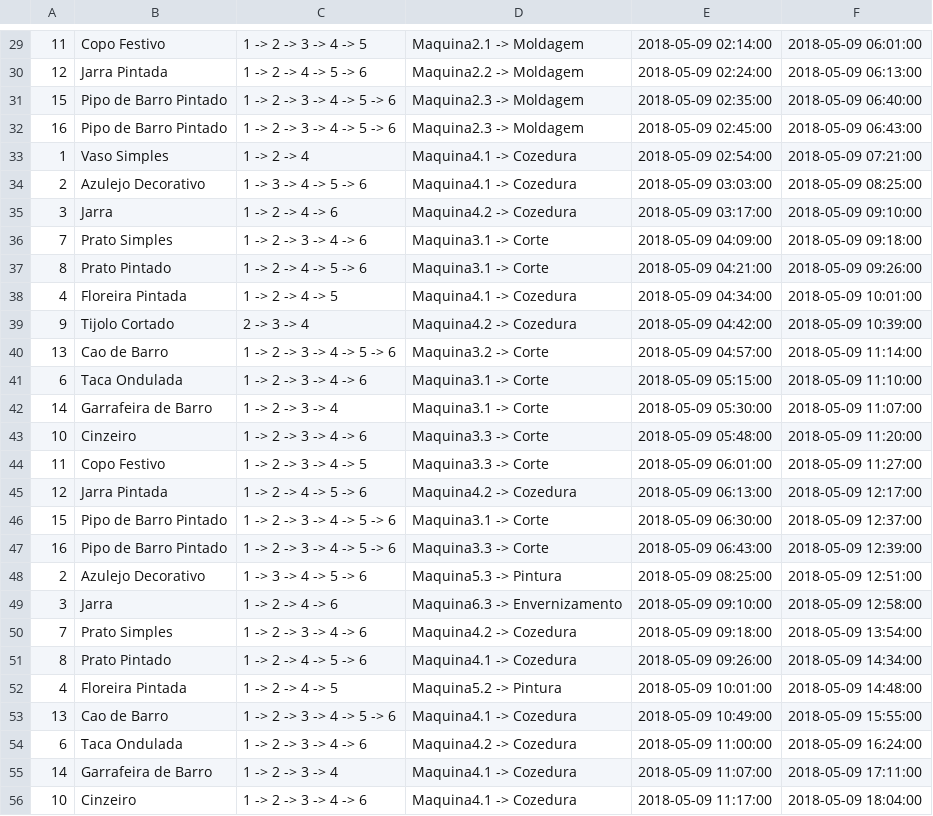
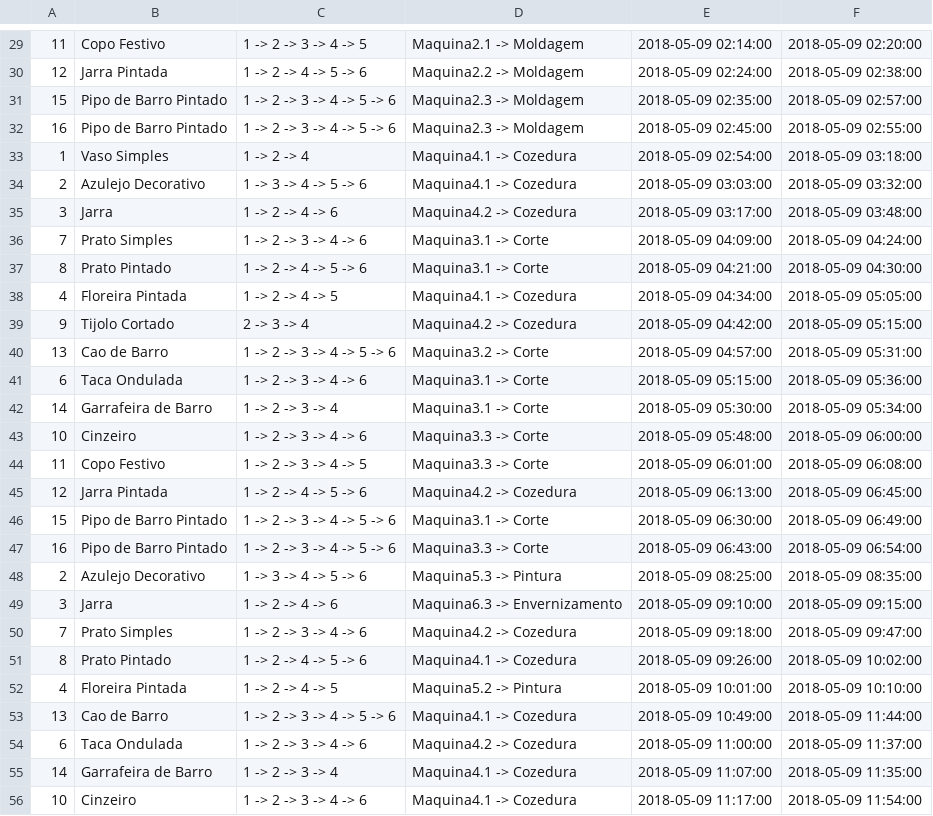
Before and after one commit to ricardocerto16/ProcessMining_LEI, a CSV file: Script/log1prod.csv, drawn as a sheet; only a part is shown, gaps mark what is left out; the diff covers the shown part only.

```diff
--- a/Script/log1prod.csv
+++ b/Script/log1prod.csv
@@ -29,28 +29,28 @@
-11,Copo Festivo,1 -> 2 -> 3 -> 4 -> 5,Maquina2.1 -> Moldagem,2018-05-09 02:14:00,2018-05-09 06:01:00,
-12,Jarra Pintada,1 -> 2 -> 4 -> 5 -> 6,Maquina2.2 -> Moldagem,2018-05-09 02:24:00,2018-05-09 06:13:00,
-15,Pipo de Barro Pintado,1 -> 2 -> 3 -> 4 -> 5 -> 6,Maquina2.3 -> Moldagem,2018-05-09 02:35:00,2018-05-09 06:40:00,
-16,Pipo de Barro Pintado,1 -> 2 -> 3 -> 4 -> 5 -> 6,Maquina2.3 -> Moldagem,2018-05-09 02:45:00,2018-05-09 06:43:00,
-1,Vaso Simples,1 -> 2 -> 4,Maquina4.1 -> Cozedura,2018-05-09 02:54:00,2018-05-09 07:21:00,
-2,Azulejo Decorativo,1 -> 3 -> 4 -> 5 -> 6,Maquina4.1 -> Cozedura,2018-05-09 03:03:00,2018-05-09 08:25:00,
-3,Jarra,1 -> 2 -> 4 -> 6,Maquina4.2 -> Cozedura,2018-05-09 03:17:00,2018-05-09 09:10:00,
-7,Prato Simples,1 -> 2 -> 3 -> 4 -> 6,Maquina3.1 -> Corte,2018-05-09 04:09:00,2018-05-09 09:18:00,
-8,Prato Pintado,1 -> 2 -> 4 -> 5 -> 6,Maquina3.1 -> Corte,2018-05-09 04:21:00,2018-05-09 09:26:00,
-4,Floreira Pintada,1 -> 2 -> 4 -> 5,Maquina4.1 -> Cozedura,2018-05-09 04:34:00,2018-05-09 10:01:00,
-9,Tijolo Cortado,2 -> 3 -> 4,Maquina4.2 -> Cozedura,2018-05-09 04:42:00,2018-05-09 10:39:00,
-13,Cao de Barro,1 -> 2 -> 3 -> 4 -> 5 -> 6,Maquina3.2 -> Corte,2018-05-09 04:57:00,2018-05-09 11:14:00,
-6,Taca Ondulada,1 -> 2 -> 3 -> 4 -> 6,Maquina3.1 -> Corte,2018-05-09 05:15:00,2018-05-09 11:10:00,
-14,Garrafeira de Barro,1 -> 2 -> 3 -> 4,Maquina3.1 -> Corte,2018-05-09 05:30:00,2018-05-09 11:07:00,
-10,Cinzeiro,1 -> 2 -> 3 -> 4 -> 6,Maquina3.3 -> Corte,2018-05-09 05:48:00,2018-05-09 11:20:00,
-11,Copo Festivo,1 -> 2 -> 3 -> 4 -> 5,Maquina3.3 -> Corte,2018-05-09 06:01:00,2018-05-09 11:27:00,
-12,Jarra Pintada,1 -> 2 -> 4 -> 5 -> 6,Maquina4.2 -> Cozedura,2018-05-09 06:13:00,2018-05-09 12:17:00,
-15,Pipo de Barro Pintado,1 -> 2 -> 3 -> 4 -> 5 -> 6,Maquina3.1 -> Corte,2018-05-09 06:30:00,2018-05-09 12:37:00,
-16,Pipo de Barro Pintado,1 -> 2 -> 3 -> 4 -> 5 -> 6,Maquina3.3 -> Corte,2018-05-09 06:43:00,2018-05-09 12:39:00,
-2,Azulejo Decorativo,1 -> 3 -> 4 -> 5 -> 6,Maquina5.3 -> Pintura,2018-05-09 08:25:00,2018-05-09 12:51:00,
-3,Jarra,1 -> 2 -> 4 -> 6,Maquina6.3 -> Envernizamento,2018-05-09 09:10:00,2018-05-09 12:58:00,
-7,Prato Simples,1 -> 2 -> 3 -> 4 -> 6,Maquina4.2 -> Cozedura,2018-05-09 09:18:00,2018-05-09 13:54:00,
-8,Prato Pintado,1 -> 2 -> 4 -> 5 -> 6,Maquina4.1 -> Cozedura,2018-05-09 09:26:00,2018-05-09 14:34:00,
-4,Floreira Pintada,1 -> 2 -> 4 -> 5,Maquina5.2 -> Pintura,2018-05-09 10:01:00,2018-05-09 14:48:00,
-13,Cao de Barro,1 -> 2 -> 3 -> 4 -> 5 -> 6,Maquina4.1 -> Cozedura,2018-05-09 10:49:00,2018-05-09 15:55:00,
-6,Taca Ondulada,1 -> 2 -> 3 -> 4 -> 6,Maquina4.2 -> Cozedura,2018-05-09 11:00:00,2018-05-09 16:24:00,
-14,Garrafeira de Barro,1 -> 2 -> 3 -> 4,Maquina4.1 -> Cozedura,2018-05-09 11:07:00,2018-05-09 17:11:00,
-10,Cinzeiro,1 -> 2 -> 3 -> 4 -> 6,Maquina4.1 -> Cozedura,2018-05-09 11:17:00,2018-05-09 18:04:00,
+11,Copo Festivo,1 -> 2 -> 3 -> 4 -> 5,Maquina2.1 -> Moldagem,2018-05-09 02:14:00,2018-05-09 02:20:00,
+12,Jarra Pintada,1 -> 2 -> 4 -> 5 -> 6,Maquina2.2 -> Moldagem,2018-05-09 02:24:00,2018-05-09 02:38:00,
+15,Pipo de Barro Pintado,1 -> 2 -> 3 -> 4 -> 5 -> 6,Maquina2.3 -> Moldagem,2018-05-09 02:35:00,2018-05-09 02:57:00,
+16,Pipo de Barro Pintado,1 -> 2 -> 3 -> 4 -> 5 -> 6,Maquina2.3 -> Moldagem,2018-05-09 02:45:00,2018-05-09 02:55:00,
+1,Vaso Simples,1 -> 2 -> 4,Maquina4.1 -> Cozedura,2018-05-09 02:54:00,2018-05-09 03:18:00,
+2,Azulejo Decorativo,1 -> 3 -> 4 -> 5 -> 6,Maquina4.1 -> Cozedura,2018-05-09 03:03:00,2018-05-09 03:32:00,
+3,Jarra,1 -> 2 -> 4 -> 6,Maquina4.2 -> Cozedura,2018-05-09 03:17:00,2018-05-09 03:48:00,
+7,Prato Simples,1 -> 2 -> 3 -> 4 -> 6,Maquina3.1 -> Corte,2018-05-09 04:09:00,2018-05-09 04:24:00,
+8,Prato Pintado,1 -> 2 -> 4 -> 5 -> 6,Maquina3.1 -> Corte,2018-05-09 04:21:00,2018-05-09 04:30:00,
+4,Floreira Pintada,1 -> 2 -> 4 -> 5,Maquina4.1 -> Cozedura,2018-05-09 04:34:00,2018-05-09 05:05:00,
+9,Tijolo Cortado,2 -> 3 -> 4,Maquina4.2 -> Cozedura,2018-05-09 04:42:00,2018-05-09 05:15:00,
+13,Cao de Barro,1 -> 2 -> 3 -> 4 -> 5 -> 6,Maquina3.2 -> Corte,2018-05-09 04:57:00,2018-05-09 05:31:00,
+6,Taca Ondulada,1 -> 2 -> 3 -> 4 -> 6,Maquina3.1 -> Corte,2018-05-09 05:15:00,2018-05-09 05:36:00,
+14,Garrafeira de Barro,1 -> 2 -> 3 -> 4,Maquina3.1 -> Corte,2018-05-09 05:30:00,2018-05-09 05:34:00,
+10,Cinzeiro,1 -> 2 -> 3 -> 4 -> 6,Maquina3.3 -> Corte,2018-05-09 05:48:00,2018-05-09 06:00:00,
+11,Copo Festivo,1 -> 2 -> 3 -> 4 -> 5,Maquina3.3 -> Corte,2018-05-09 06:01:00,2018-05-09 06:08:00,
+12,Jarra Pintada,1 -> 2 -> 4 -> 5 -> 6,Maquina4.2 -> Cozedura,2018-05-09 06:13:00,2018-05-09 06:45:00,
+15,Pipo de Barro Pintado,1 -> 2 -> 3 -> 4 -> 5 -> 6,Maquina3.1 -> Corte,2018-05-09 06:30:00,2018-05-09 06:49:00,
+16,Pipo de Barro Pintado,1 -> 2 -> 3 -> 4 -> 5 -> 6,Maquina3.3 -> Corte,2018-05-09 06:43:00,2018-05-09 06:54:00,
+2,Azulejo Decorativo,1 -> 3 -> 4 -> 5 -> 6,Maquina5.3 -> Pintura,2018-05-09 08:25:00,2018-05-09 08:35:00,
+3,Jarra,1 -> 2 -> 4 -> 6,Maquina6.3 -> Envernizamento,2018-05-09 09:10:00,2018-05-09 09:15:00,
+7,Prato Simples,1 -> 2 -> 3 -> 4 -> 6,Maquina4.2 -> Cozedura,2018-05-09 09:18:00,2018-05-09 09:47:00,
+8,Prato Pintado,1 -> 2 -> 4 -> 5 -> 6,Maquina4.1 -> Cozedura,2018-05-09 09:26:00,2018-05-09 10:02:00,
+4,Floreira Pintada,1 -> 2 -> 4 -> 5,Maquina5.2 -> Pintura,2018-05-09 10:01:00,2018-05-09 10:10:00,
+13,Cao de Barro,1 -> 2 -> 3 -> 4 -> 5 -> 6,Maquina4.1 -> Cozedura,2018-05-09 10:49:00,2018-05-09 11:44:00,
+6,Taca Ondulada,1 -> 2 -> 3 -> 4 -> 6,Maquina4.2 -> Cozedura,2018-05-09 11:00:00,2018-05-09 11:37:00,
+14,Garrafeira de Barro,1 -> 2 -> 3 -> 4,Maquina4.1 -> Cozedura,2018-05-09 11:07:00,2018-05-09 11:35:00,
+10,Cinzeiro,1 -> 2 -> 3 -> 4 -> 6,Maquina4.1 -> Cozedura,2018-05-09 11:17:00,2018-05-09 11:54:00,
```
Also changed, not shown: 44 edited cells elsewhere in this file, 2 other files.
